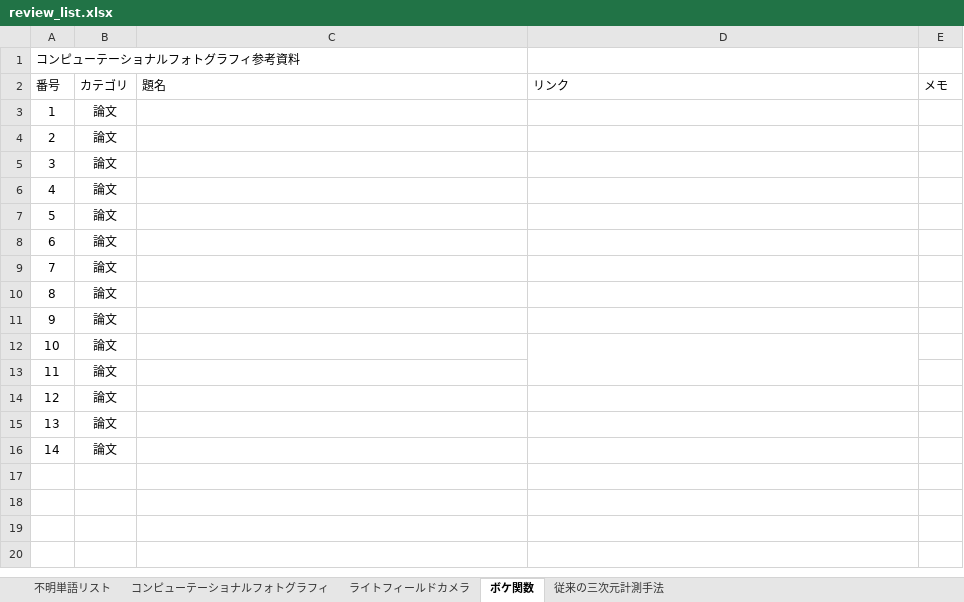
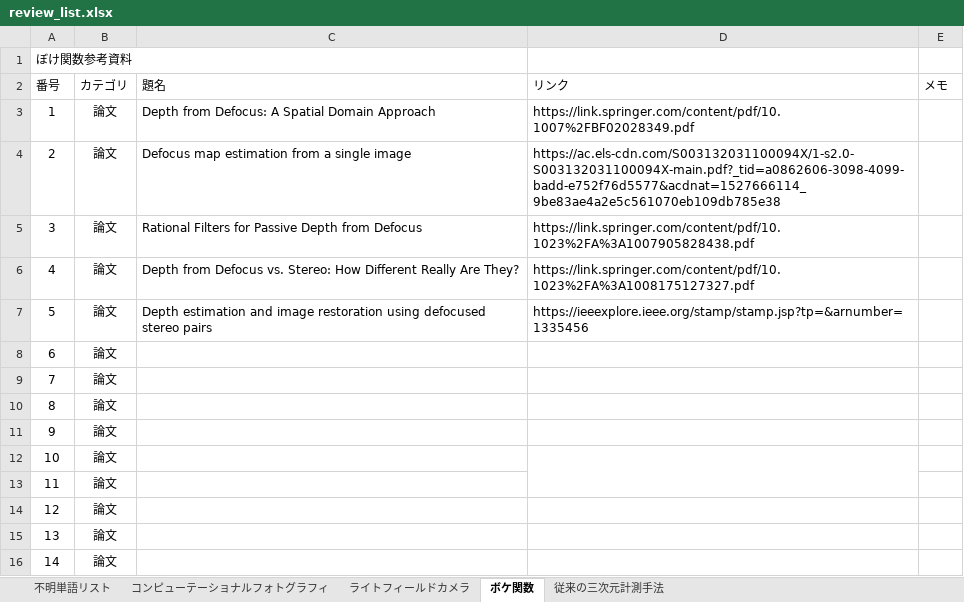
Before and after one commit to whcitizen/citizen_thesis, an Excel workbook: 02_workspace/01_study/03_Light_field_camera/02_論文/review_list.xlsx, sheet ボケ関数, drawn as a sheet; values as stored, in another font and other column widths than the file's, no borders; the diff names each change by its address in the sheet, - before the commit and + after, or states it on an @@ line.

```diff
--- a/02_workspace/01_study/03_Light_field_camera/02_論文/review_list.xlsx (sheet ボケ関数)
+++ b/02_workspace/01_study/03_Light_field_camera/02_論文/review_list.xlsx (sheet ボケ関数)
-A1 (番号): コンピューテーショナルフォトグラフィ参考資料
+A1 (番号): ぼけ関数参考資料
-C3 (題名): (empty)
+C3 (題名): Depth from Defocus: A Spatial Domain Approach
-D3 (リンク): (empty)
+D3 (リンク): https://link.springer.com/content/pdf/10.1007%2FBF02028349.pdf
-C4 (題名): (empty)
+C4 (題名): Defocus map estimation from a single image
-D4 (リンク): (empty)
+D4 (リンク): https://ac.els-cdn.com/S003132031100094X/1-s2.0-S003132031100094X-main.pdf?_tid=a0862606-3098-4099-badd-e752f76d5577&acdnat=1527666114_9be83ae4a2e5c561070eb109db785e38
-C5 (題名): (empty)
+C5 (題名): Rational Filters for Passive Depth from Defocus
-D5 (リンク): (empty)
+D5 (リンク): https://link.springer.com/content/pdf/10.1023%2FA%3A1007905828438.pdf
-C6 (題名): (empty)
+C6 (題名): Depth from Defocus vs. Stereo: How Different Really Are They?
-D6 (リンク): (empty)
+D6 (リンク): https://link.springer.com/content/pdf/10.1023%2FA%3A1008175127327.pdf
-C7 (題名): (empty)
+C7 (題名): Depth estimation and image restoration using defocused stereo pairs
-D7 (リンク): (empty)
+D7 (リンク): https://ieeexplore.ieee.org/stamp/stamp.jsp?tp=&arnumber=1335456
```
Also changed, not shown: sheet 不明単語リスト, 5 other files.
